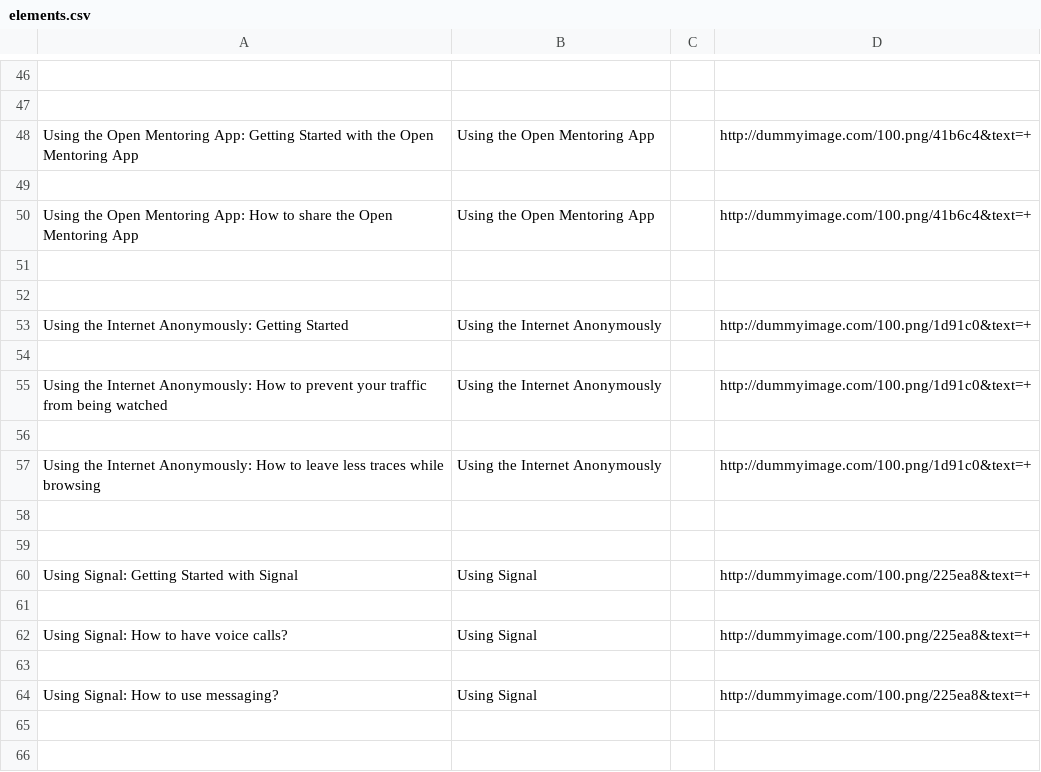
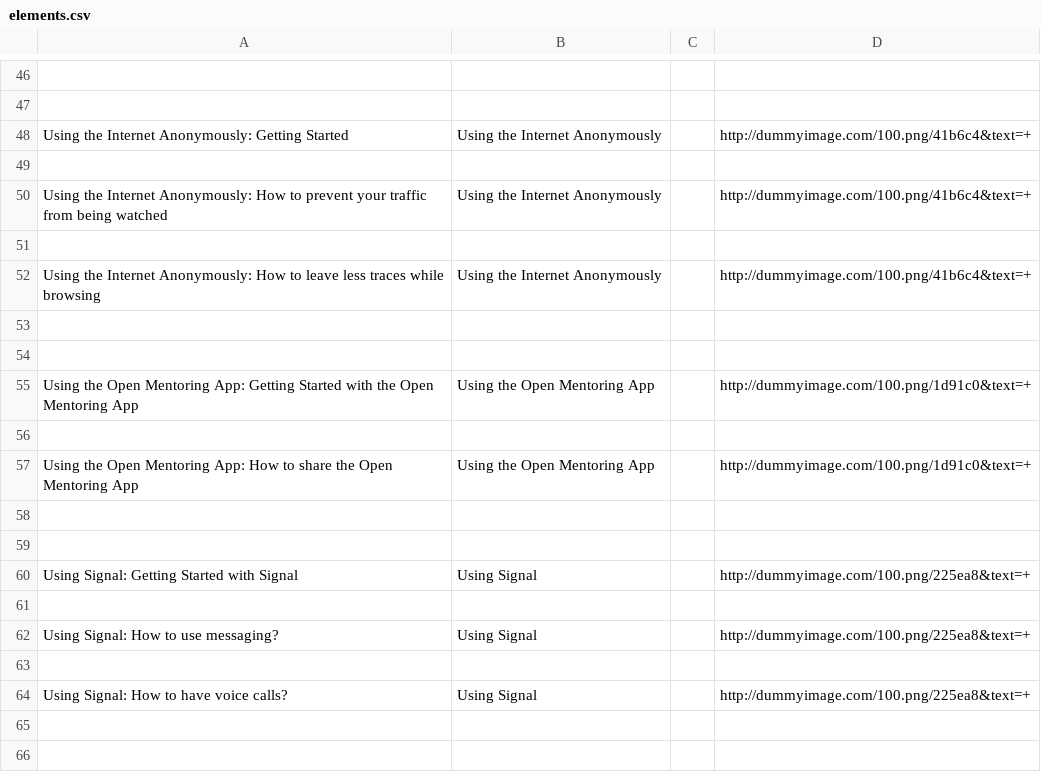
Before and after one commit to iilab/openmentoring-web, a CSV file: hrd/elements.csv, drawn as a sheet; only a part is shown, gaps mark what is left out; removed rows and columns are numbered as before the commit, all else as after; the diff names each change by its address in the sheet, - before the commit and + after, or states it on an @@ line.

```diff
--- a/hrd/elements.csv
+++ b/hrd/elements.csv
-A48: Using the Open Mentoring App: Getting Started with the Open Mentoring App
+A48: Using the Internet Anonymously: Getting Started
-B48: Using the Open Mentoring App
+B48: Using the Internet Anonymously
-A50: Using the Open Mentoring App: How to share the Open Mentoring App
+A50: Using the Internet Anonymously: How to prevent your traffic from being watched
-B50: Using the Open Mentoring App
+B50: Using the Internet Anonymously
+row 51: (empty)
+row 52: Using the Internet Anonymously: How to leave less traces while browsing | Using the Internet Anonymously |  | http://dummyimage.com/100.png/41b6c4&text=+
-A55: Using the Internet Anonymously: Getting Started
+A55: Using the Open Mentoring App: Getting Started with the Open Mentoring App
-B55: Using the Internet Anonymously
+B55: Using the Open Mentoring App
-A57: Using the Internet Anonymously: How to prevent your traffic from being watched
+A57: Using the Open Mentoring App: How to share the Open Mentoring App
-B57: Using the Internet Anonymously
+B57: Using the Open Mentoring App
-row 56: (empty)
-row 57: Using the Internet Anonymously: How to leave less traces while browsing | Using the Internet Anonymously |  | http://dummyimage.com/100.png/1d91c0&text=+
@@ row 64 moved to row 62: Using Signal: How to use messaging? @@
+row 63: (empty)
-row 63: (empty)
```
Also changed, not shown: 33 other files.
